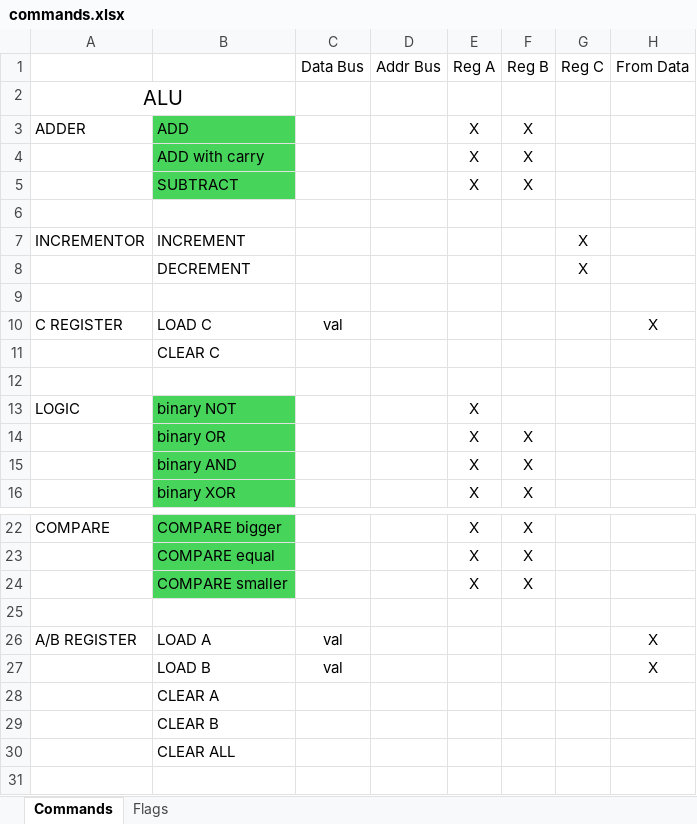
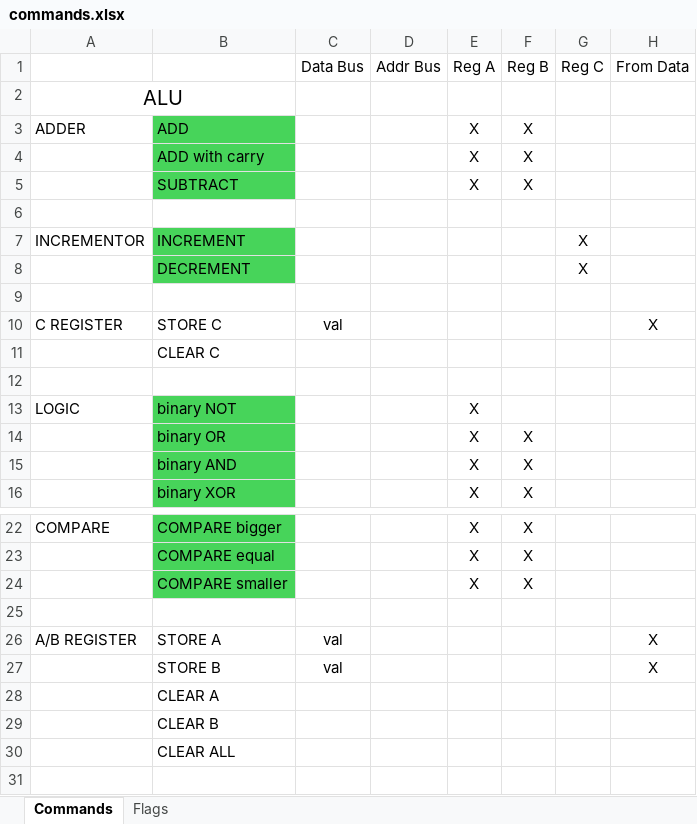
Before and after one commit to SSCsimsi/8Bit_Computer, an Excel workbook: 8Bit Computer ver2.0/excel/commands.xlsx, sheet Commands, drawn as a sheet; only a part is shown, gaps mark what is left out; values as stored, in another font and other column widths than the file's, no borders; the diff names each change by its address in the sheet, - before the commit and + after, or states it on an @@ line.

Commit message:
Update commands.xlsx

```diff
--- a/8Bit Computer ver2.0/excel/commands.xlsx (sheet Commands)
+++ b/8Bit Computer ver2.0/excel/commands.xlsx (sheet Commands)
-B7:B8 fill: none
+B7:B8 fill: #47D45A
-B10: LOAD C
+B10: STORE C
-B26: LOAD A
+B26: STORE A
-B27: LOAD B
+B27: STORE B
```
